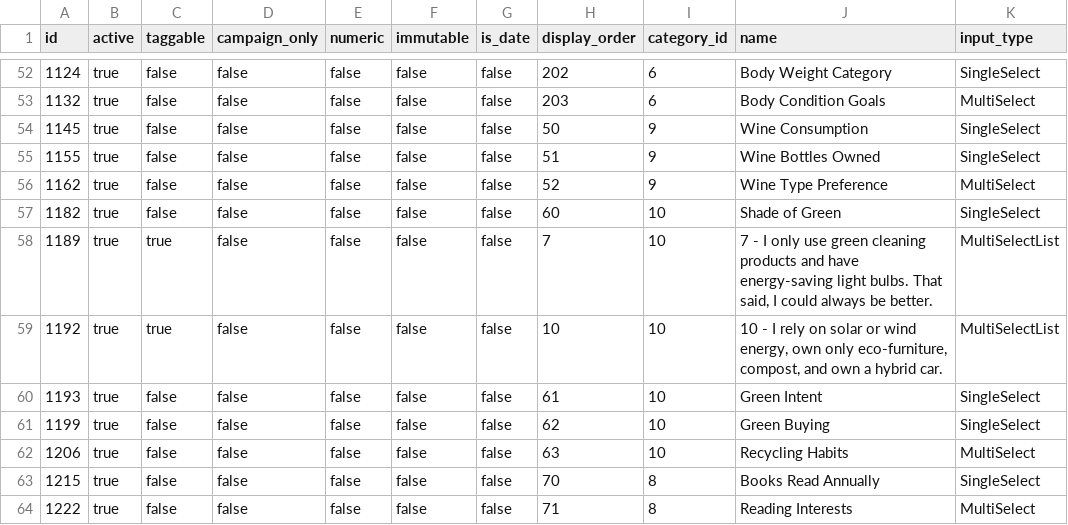
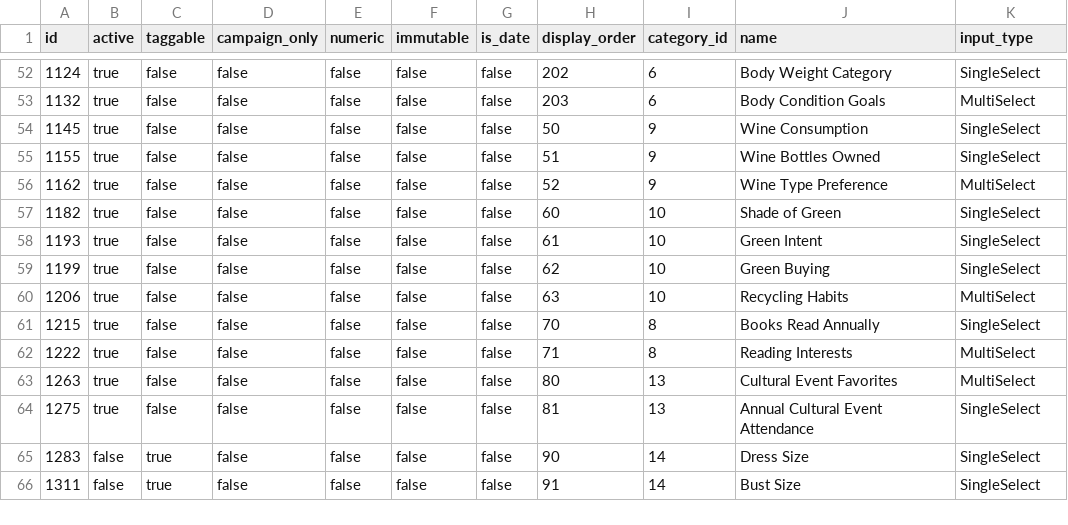
Before and after one commit to Qlarius/qlarius, a CSV file: priv/repo/traits.csv, drawn as a sheet; only a part is shown, gaps mark what is left out; the shorter side is filled out with more unchanged rows.

Commit message:
clean up survey seeds

```diff
--- a/priv/repo/traits.csv
+++ b/priv/repo/traits.csv
@@ -57,4 +57,2 @@ id,active,taggable,campaign_only,numeric,immutable,is_date,display_order,categor
 1182,true,false,false,false,false,false,60 ,10,"Shade of Green ","SingleSelect"
-1189,true,true,false,false,false,false,7  ,10,"7 - I only use green cleaning products and have energy-saving light bulbs. That said, I could always be better.","MultiSelectList"
-1192,true,true,false,false,false,false,10 ,10,"10 - I rely on solar or wind energy, own only eco-furniture, compost, and own a hybrid car.","MultiSelectList"
 1193,true,false,false,false,false,false,61 ,10,"Green Intent   ","SingleSelect"
```
Also changed, not shown: 1 other file.
